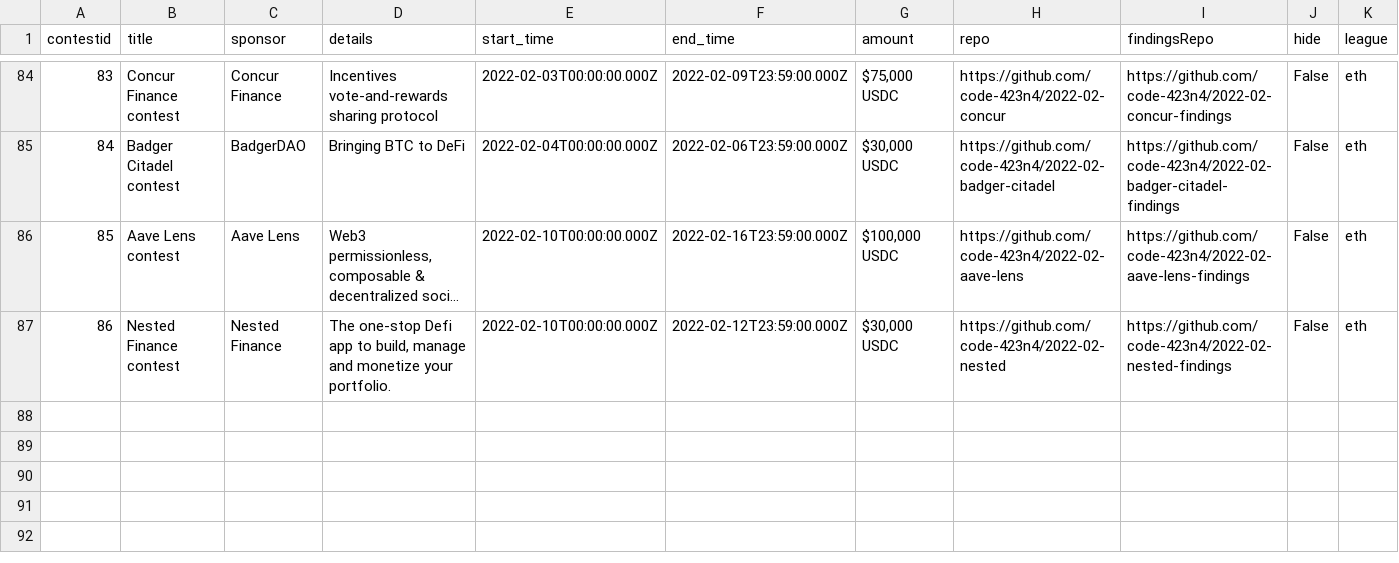
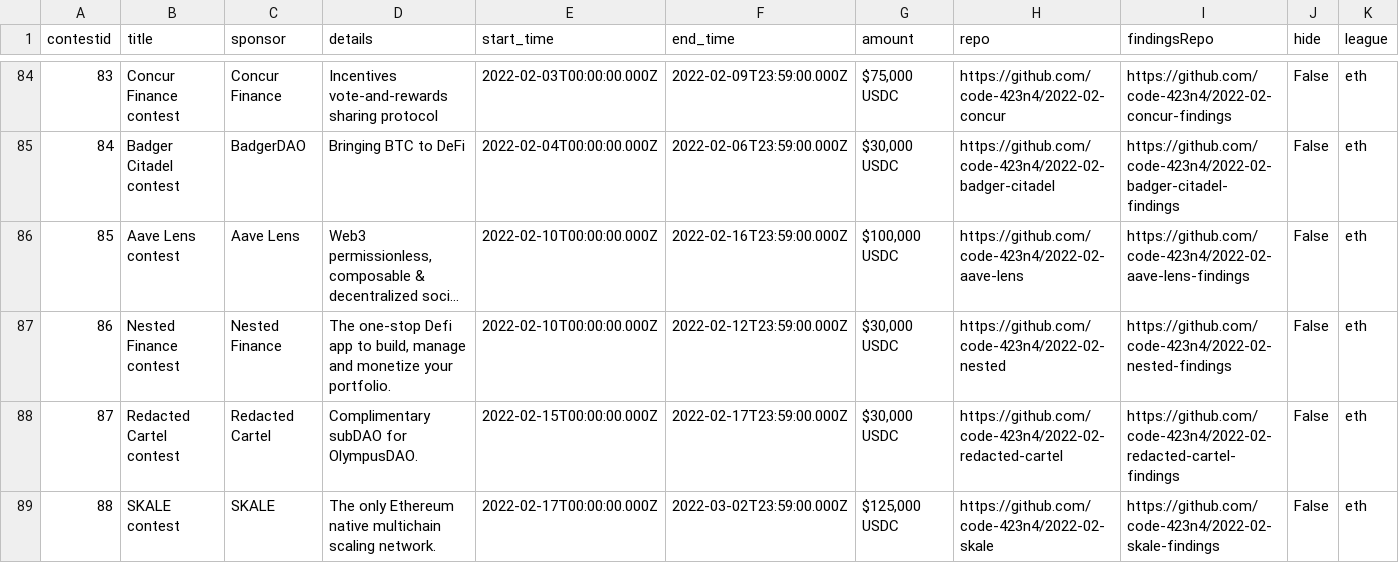
Before and after one commit to code-423n4/code423n4.com, a CSV file: _data/contests/contests.csv, drawn as a sheet; only a part is shown, gaps mark what is left out; long unchanged cells end in ….

Commit message:
Update contests.csv

```diff
--- a/_data/contests/contests.csv
+++ b/_data/contests/contests.csv
@@ -87 +87,3 @@
 "86","Nested Finance contest","Nested Finance","The one-stop Defi app to build, manage and monetize your portfolio.","2022-02-10T00:00:00.000Z","2022-02-12T23:59:00.000Z","$30,000 USDC","https://github.com/code-423n4/2022-02-nested","https://github.com/code-423n4/2022-02-nested-findings","False","eth"
+"87","Redacted Cartel contest","Redacted Cartel","Complimentary subDAO for OlympusDAO.","2022-02-15T00:00:00.000Z","2022-02-17T23:59:00.000Z","$30,000 USDC","https://github.com/code-423n4/2022-02-redacted-cartel","https://github.com/code-423n4/2022-02-redacted-cartel-findings","False","eth"
+"88","SKALE contest","SKALE","The only Ethereum native multichain scaling network.","2022-02-17T00:00:00.000Z","2022-03-02T23:59:00.000Z","$125,000 USDC","https://github.com/code-423n4/2022-02-skale","https://github.com/code-423n4/2022-02-skale-findings","False","eth"
```
